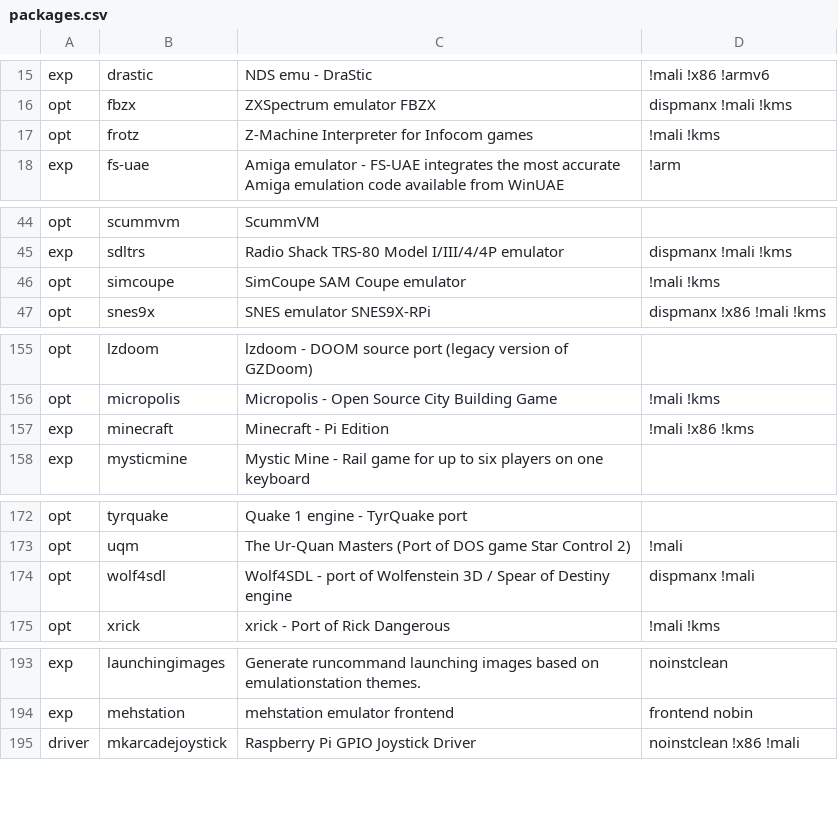
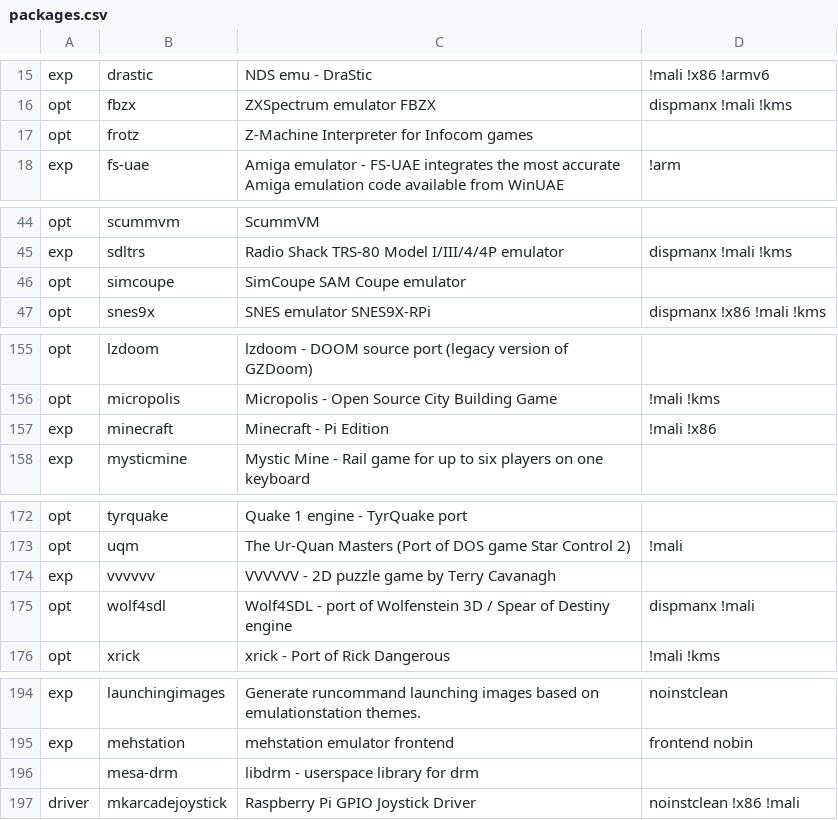
Before and after one commit to mmatyas/retropie-pkgflags, a CSV file: packages.csv, drawn as a sheet; only a part is shown, gaps mark what is left out.

```diff
--- a/packages.csv
+++ b/packages.csv
@@ -16,3 +16,3 @@ exp;drastic;NDS emu - DraStic;!mali !x86 !armv6;
 opt;fbzx;ZXSpectrum emulator FBZX;dispmanx !mali !kms;
-opt;frotz;Z-Machine Interpreter for Infocom games;!mali !kms;
+opt;frotz;Z-Machine Interpreter for Infocom games;;
 exp;fs-uae;Amiga emulator - FS-UAE integrates the most accurate Amiga emulation code available from WinUAE;!arm;
@@ -45,3 +45,3 @@ opt;scummvm;ScummVM;;
 exp;sdltrs;Radio Shack TRS-80 Model I/III/4/4P emulator;dispmanx !mali !kms;
-opt;simcoupe;SimCoupe SAM Coupe emulator;!mali !kms;
+opt;simcoupe;SimCoupe SAM Coupe emulator;;
 opt;snes9x;SNES emulator SNES9X-RPi;dispmanx !x86 !mali !kms;
@@ -156,3 +156,3 @@ opt;lzdoom;lzdoom - DOOM source port (legacy version of GZDoom);;
 opt;micropolis;Micropolis - Open Source City Building Game;!mali !kms;
-exp;minecraft;Minecraft - Pi Edition;!mali !x86 !kms;
+exp;minecraft;Minecraft - Pi Edition;!mali !x86;
 exp;mysticmine;Mystic Mine - Rail game for up to six players on one keyboard;;
@@ -173,2 +173,3 @@ opt;tyrquake;Quake 1 engine - TyrQuake port;;
 opt;uqm;The Ur-Quan Masters (Port of DOS game Star Control 2);!mali;
+exp;vvvvvv;VVVVVV - 2D puzzle game by Terry Cavanagh;;
 opt;wolf4sdl;Wolf4SDL - port of Wolfenstein 3D / Spear of Destiny engine;dispmanx !mali;
@@ -194,2 +195,3 @@ exp;launchingimages;Generate runcommand launching images based on emulationstati
 exp;mehstation;mehstation emulator frontend;frontend nobin;
+;mesa-drm;libdrm - userspace library for drm;;
 driver;mkarcadejoystick;Raspberry Pi GPIO Joystick Driver;noinstclean !x86 !mali;
```
Also changed, not shown: 1 other file.
